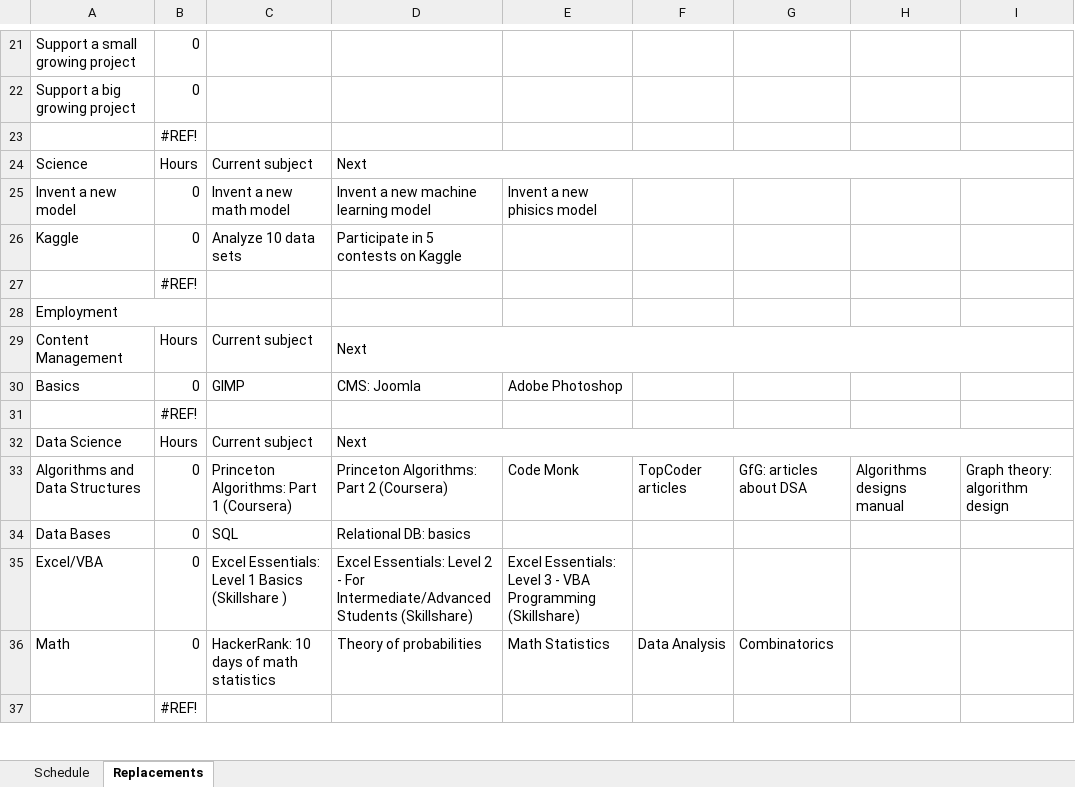
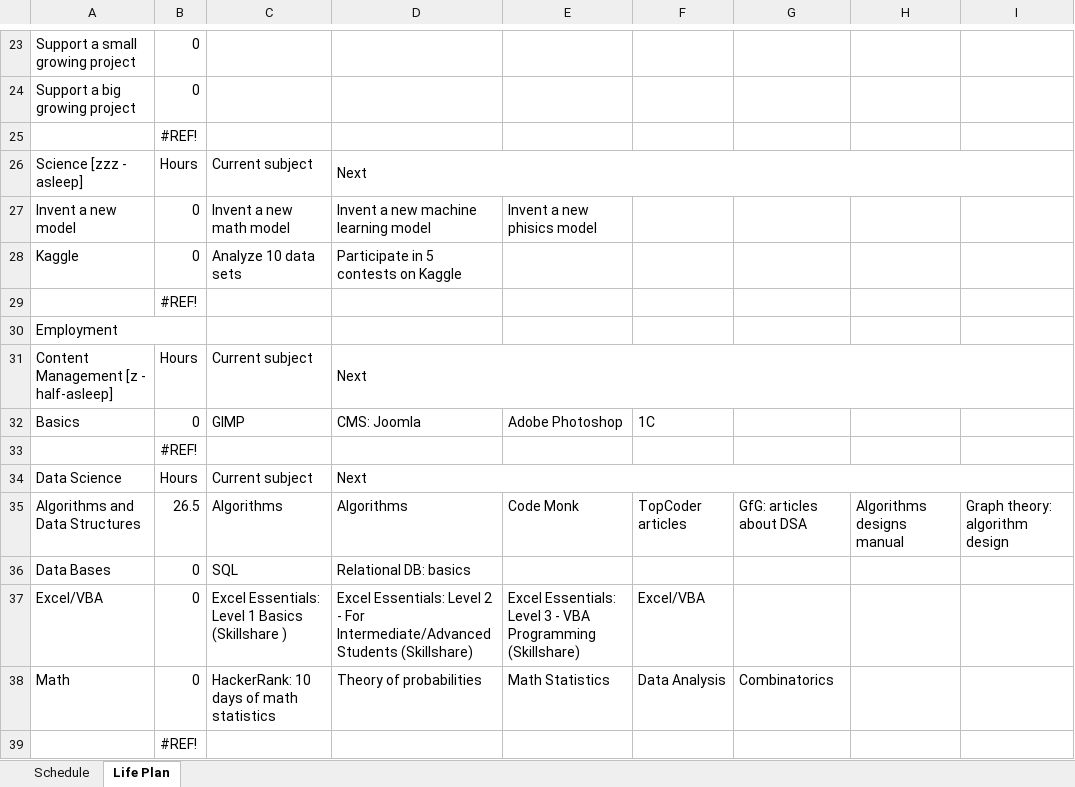
Before and after one commit to vladkinoman/just-my-notes, an Excel workbook: schedule/schedule.xlsx, sheet Life Plan, drawn as a sheet; only a part is shown, gaps mark what is left out; values as stored, in another font and other column widths than the file's, no cell formats; charts and pictures not drawn; addresses are those after the commit; the diff covers the shown part only; the diff names each change by its address in the sheet, - before the commit and + after, or states it on an @@ line.

Commit message:
Add version 1.5 (add a new layout for the schedule sheet)

```diff
--- a/schedule/schedule.xlsx (sheet Life Plan)
+++ b/schedule/schedule.xlsx (sheet Life Plan)
-sheet tab: Replacements
+sheet tab: Life Plan
-A26: Science
+A26: Science [zzz - asleep]
-A31: Content Management
+A31: Content Management [z - half-asleep]
-F32: (empty)
+F32: 1C
-B35: 0
+B35: 26.5
-C35: Princeton Algorithms: Part 1 (Coursera)
+C35: Algorithms
-D35: Princeton Algorithms: Part 2 (Coursera)
+D35: Algorithms
-F37: (empty)
+F37: Excel/VBA
```
Also changed, not shown: 6 added rows, 6 removed rows, 2 moved rows and 35 edited cells elsewhere in this sheet, sheet Schedule, cell formats, formulas that keep their value.
